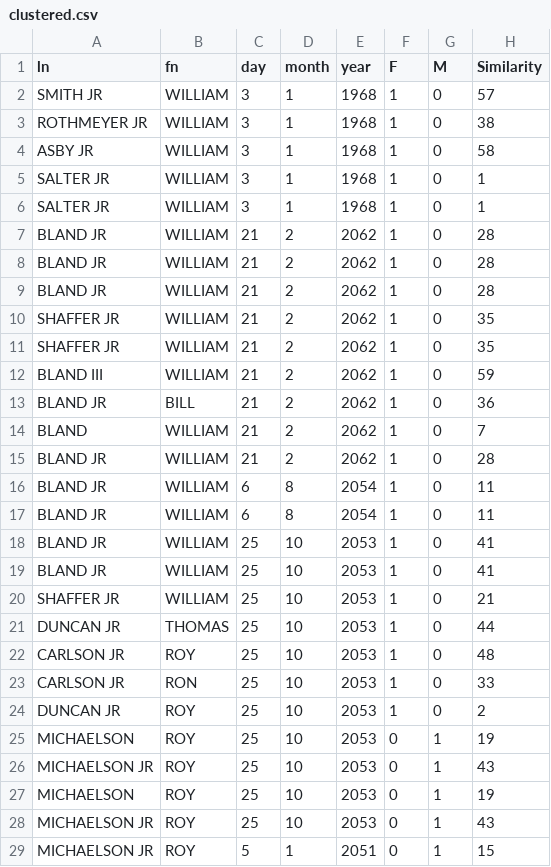
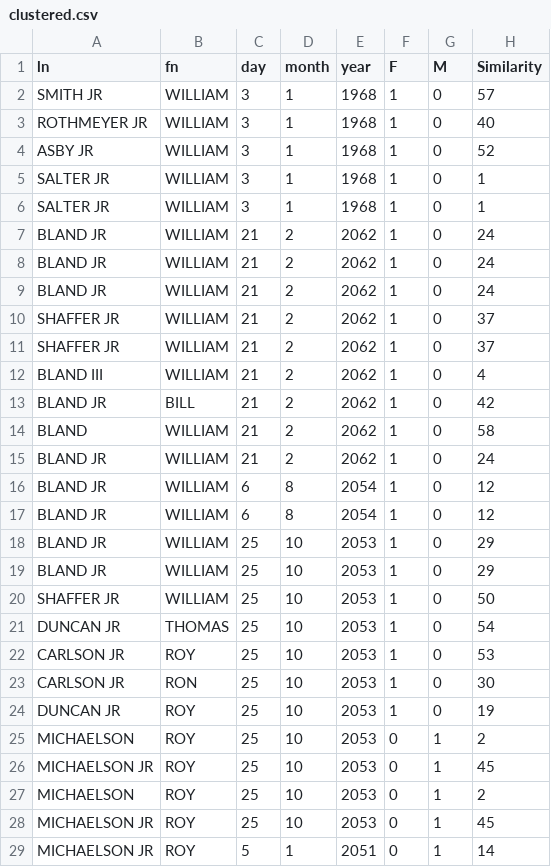
Before and after one commit to dhruvraj-singh-rawat/Duplito, a CSV file: clustered.csv, drawn as a sheet; only a part is shown; the diff covers the shown part only.

```diff
--- a/clustered.csv
+++ b/clustered.csv
@@ -2,28 +2,28 @@ ln,fn,day,month,year,F,M,Similarity
 SMITH JR,WILLIAM,3,1,1968,1,0,57
-ROTHMEYER JR,WILLIAM,3,1,1968,1,0,38
-ASBY JR,WILLIAM,3,1,1968,1,0,58
+ROTHMEYER JR,WILLIAM,3,1,1968,1,0,40
+ASBY JR,WILLIAM,3,1,1968,1,0,52
 SALTER JR,WILLIAM,3,1,1968,1,0,1
 SALTER JR,WILLIAM,3,1,1968,1,0,1
-BLAND JR,WILLIAM,21,2,2062,1,0,28
-BLAND JR,WILLIAM,21,2,2062,1,0,28
-BLAND JR,WILLIAM,21,2,2062,1,0,28
-SHAFFER JR,WILLIAM,21,2,2062,1,0,35
-SHAFFER JR,WILLIAM,21,2,2062,1,0,35
-BLAND III,WILLIAM,21,2,2062,1,0,59
-BLAND JR,BILL,21,2,2062,1,0,36
-BLAND,WILLIAM,21,2,2062,1,0,7
-BLAND JR,WILLIAM,21,2,2062,1,0,28
-BLAND JR,WILLIAM,6,8,2054,1,0,11
-BLAND JR,WILLIAM,6,8,2054,1,0,11
-BLAND JR,WILLIAM,25,10,2053,1,0,41
-BLAND JR,WILLIAM,25,10,2053,1,0,41
-SHAFFER JR,WILLIAM,25,10,2053,1,0,21
-DUNCAN JR,THOMAS,25,10,2053,1,0,44
-CARLSON JR,ROY,25,10,2053,1,0,48
-CARLSON JR,RON,25,10,2053,1,0,33
-DUNCAN JR,ROY,25,10,2053,1,0,2
-MICHAELSON,ROY,25,10,2053,0,1,19
-MICHAELSON JR,ROY,25,10,2053,0,1,43
-MICHAELSON,ROY,25,10,2053,0,1,19
-MICHAELSON JR,ROY,25,10,2053,0,1,43
-MICHAELSON JR,ROY,5,1,2051,0,1,15
+BLAND JR,WILLIAM,21,2,2062,1,0,24
+BLAND JR,WILLIAM,21,2,2062,1,0,24
+BLAND JR,WILLIAM,21,2,2062,1,0,24
+SHAFFER JR,WILLIAM,21,2,2062,1,0,37
+SHAFFER JR,WILLIAM,21,2,2062,1,0,37
+BLAND III,WILLIAM,21,2,2062,1,0,4
+BLAND JR,BILL,21,2,2062,1,0,42
+BLAND,WILLIAM,21,2,2062,1,0,58
+BLAND JR,WILLIAM,21,2,2062,1,0,24
+BLAND JR,WILLIAM,6,8,2054,1,0,12
+BLAND JR,WILLIAM,6,8,2054,1,0,12
+BLAND JR,WILLIAM,25,10,2053,1,0,29
+BLAND JR,WILLIAM,25,10,2053,1,0,29
+SHAFFER JR,WILLIAM,25,10,2053,1,0,50
+DUNCAN JR,THOMAS,25,10,2053,1,0,54
+CARLSON JR,ROY,25,10,2053,1,0,53
+CARLSON JR,RON,25,10,2053,1,0,30
+DUNCAN JR,ROY,25,10,2053,1,0,19
+MICHAELSON,ROY,25,10,2053,0,1,2
+MICHAELSON JR,ROY,25,10,2053,0,1,45
+MICHAELSON,ROY,25,10,2053,0,1,2
+MICHAELSON JR,ROY,25,10,2053,0,1,45
+MICHAELSON JR,ROY,5,1,2051,0,1,14
```
Also changed, not shown: 77 edited cells elsewhere in this file, 5 other files.
